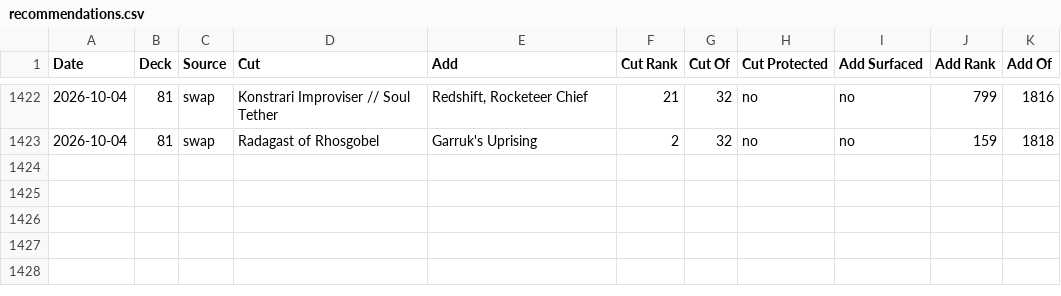
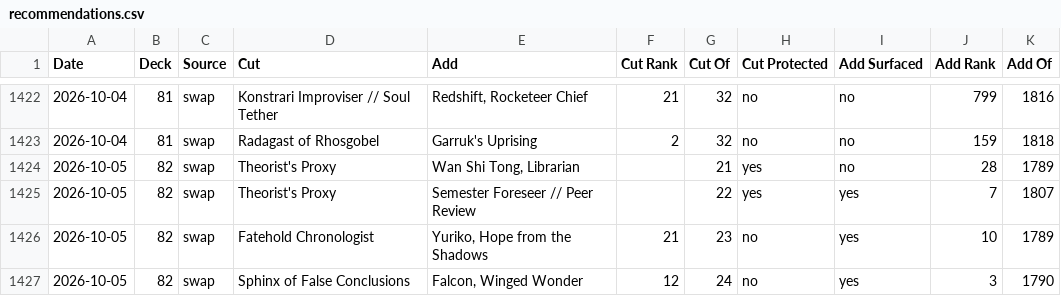
Before and after one commit to robinchoudhuryums/mtga, a CSV file: recommendations.csv, drawn as a sheet; only a part is shown, gaps mark what is left out.

```diff
--- a/recommendations.csv
+++ b/recommendations.csv
@@ -1423 +1423,5 @@ Date,Deck,Source,Cut,Add,Cut Rank,Cut Of,Cut Protected,Add Surfaced,Add Rank,Add
 2026-10-04,81,swap,Radagast of Rhosgobel,Garruk's Uprising,2,32,no,no,159,1818
+2026-10-05,82,swap,Theorist's Proxy,"Wan Shi Tong, Librarian",,21,yes,no,28,1789
+2026-10-05,82,swap,Theorist's Proxy,Semester Foreseer // Peer Review,,22,yes,yes,7,1807
+2026-10-05,82,swap,Fatehold Chronologist,"Yuriko, Hope from the Shadows",21,23,no,yes,10,1789
+2026-10-05,82,swap,Sphinx of False Conclusions,"Falcon, Winged Wonder",12,24,no,yes,3,1790
```
Also changed, not shown: 3 other files.
